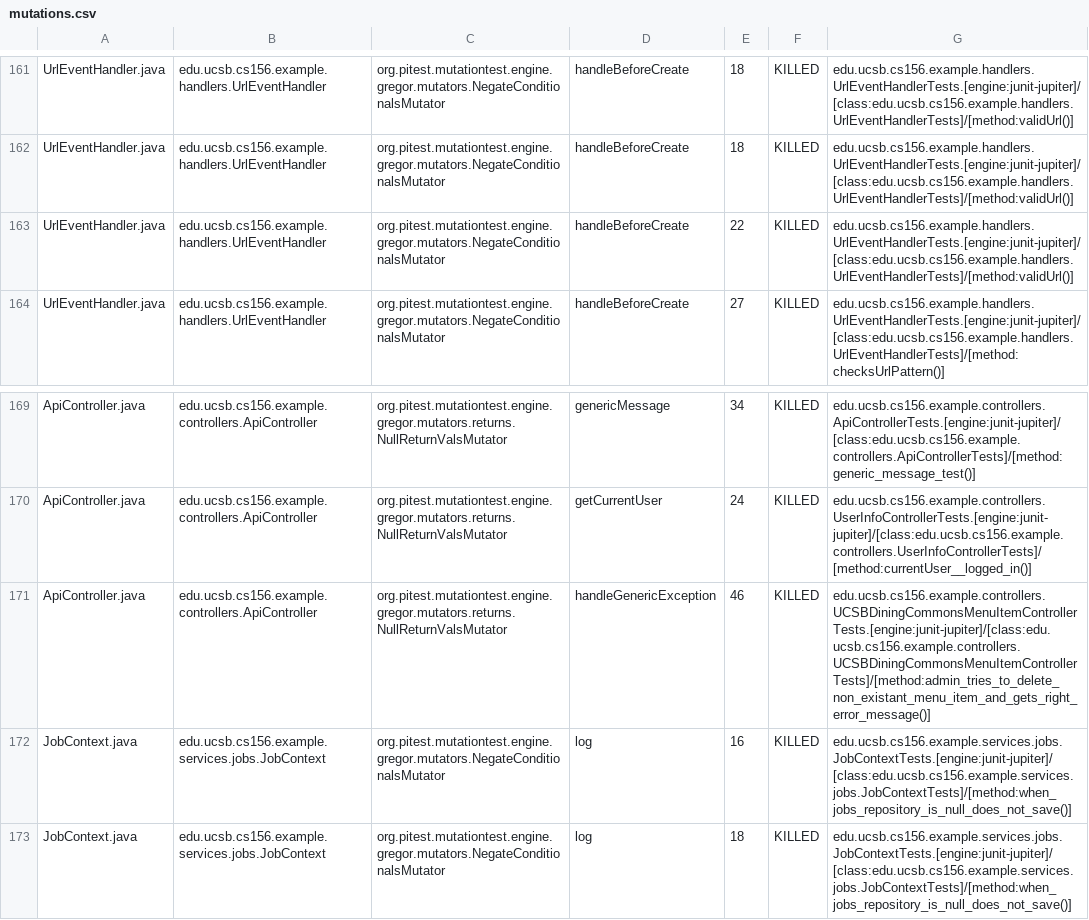
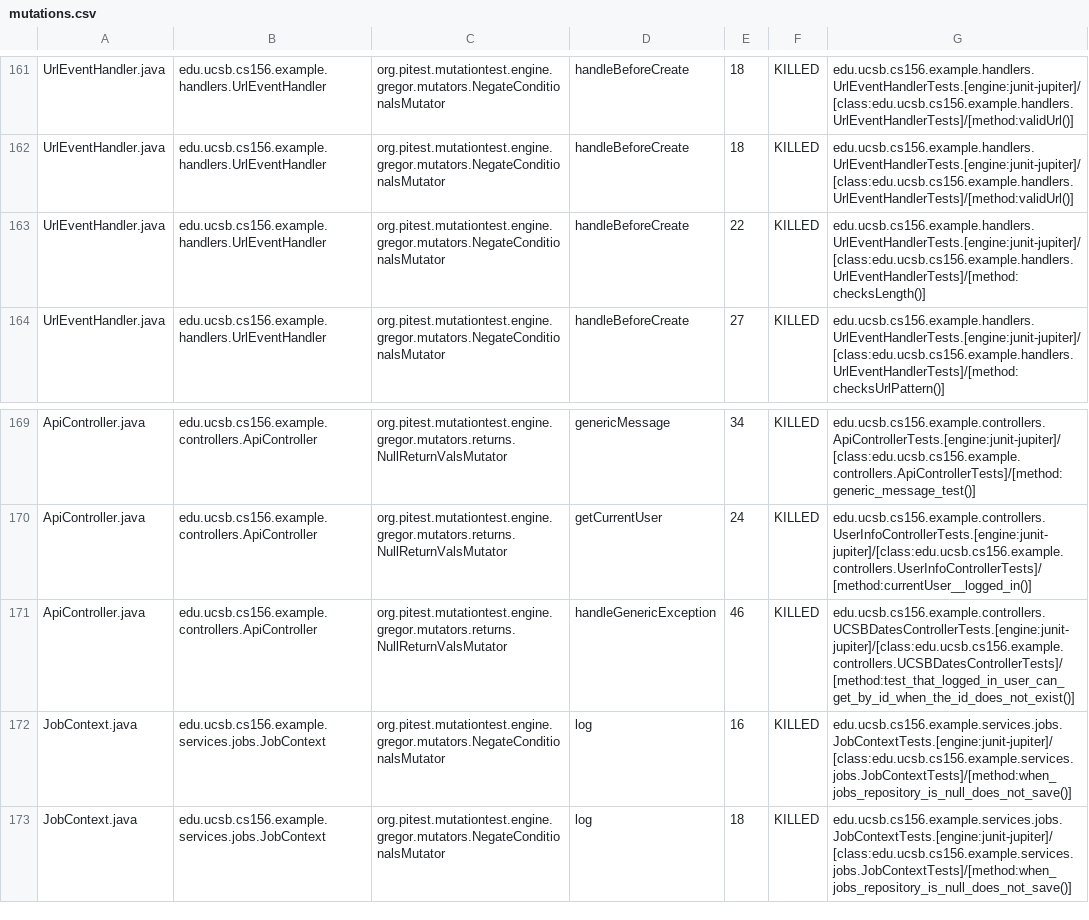
Before and after one commit to ucsb-cs156-s26/team02-s26-05, a CSV file: prs/86/pitest/mutations.csv, drawn as a sheet; only a part is shown, gaps mark what is left out.

Commit message:
Deploying to gh-pages from @ ucsb-cs156-s26/team02-s26-05@824c780a72b2812bddc143b08be81056a38299e3 🚀

```diff
--- a/prs/86/pitest/mutations.csv
+++ b/prs/86/pitest/mutations.csv
@@ -162,3 +162,3 @@ UrlEventHandler.java,edu.ucsb.cs156.example.handlers.UrlEventHandler,org.pitest.
 UrlEventHandler.java,edu.ucsb.cs156.example.handlers.UrlEventHandler,org.pitest.mutationtest.engine.gregor.mutators.NegateConditionalsMutator,handleBeforeCreate,18,KILLED,edu.ucsb.cs156.example.handlers.UrlEventHandlerTests.[engine:junit-jupiter]/[class:edu.ucsb.cs156.example.handlers.UrlEventHandlerTests]/[method:validUrl()]
-UrlEventHandler.java,edu.ucsb.cs156.example.handlers.UrlEventHandler,org.pitest.mutationtest.engine.gregor.mutators.NegateConditionalsMutator,handleBeforeCreate,22,KILLED,edu.ucsb.cs156.example.handlers.UrlEventHandlerTests.[engine:junit-jupiter]/[class:edu.ucsb.cs156.example.handlers.UrlEventHandlerTests]/[method:validUrl()]
+UrlEventHandler.java,edu.ucsb.cs156.example.handlers.UrlEventHandler,org.pitest.mutationtest.engine.gregor.mutators.NegateConditionalsMutator,handleBeforeCreate,22,KILLED,edu.ucsb.cs156.example.handlers.UrlEventHandlerTests.[engine:junit-jupiter]/[class:edu.ucsb.cs156.example.handlers.UrlEventHandlerTests]/[method:checksLength()]
 UrlEventHandler.java,edu.ucsb.cs156.example.handlers.UrlEventHandler,org.pitest.mutationtest.engine.gregor.mutators.NegateConditionalsMutator,handleBeforeCreate,27,KILLED,edu.ucsb.cs156.example.handlers.UrlEventHandlerTests.[engine:junit-jupiter]/[class:edu.ucsb.cs156.example.handlers.UrlEventHandlerTests]/[method:checksUrlPattern()]
@@ -170,3 +170,3 @@ ApiController.java,edu.ucsb.cs156.example.controllers.ApiController,org.pitest.m
 ApiController.java,edu.ucsb.cs156.example.controllers.ApiController,org.pitest.mutationtest.engine.gregor.mutators.returns.NullReturnValsMutator,getCurrentUser,24,KILLED,edu.ucsb.cs156.example.controllers.UserInfoControllerTests.[engine:junit-jupiter]/[class:edu.ucsb.cs156.example.controllers.UserInfoControllerTests]/[method:currentUser__logged_in()]
-ApiController.java,edu.ucsb.cs156.example.controllers.ApiController,org.pitest.mutationtest.engine.gregor.mutators.returns.NullReturnValsMutator,handleGenericException,46,KILLED,edu.ucsb.cs156.example.controllers.UCSBDiningCommonsMenuItemControllerTests.[engine:junit-jupiter]/[class:edu.ucsb.cs156.example.controllers.UCSBDiningCommonsMenuItemControllerTests]/[method:admin_tries_to_delete_non_existant_menu_item_and_gets_right_error_message()]
+ApiController.java,edu.ucsb.cs156.example.controllers.ApiController,org.pitest.mutationtest.engine.gregor.mutators.returns.NullReturnValsMutator,handleGenericException,46,KILLED,edu.ucsb.cs156.example.controllers.UCSBDatesControllerTests.[engine:junit-jupiter]/[class:edu.ucsb.cs156.example.controllers.UCSBDatesControllerTests]/[method:test_that_logged_in_user_can_get_by_id_when_the_id_does_not_exist()]
 JobContext.java,edu.ucsb.cs156.example.services.jobs.JobContext,org.pitest.mutationtest.engine.gregor.mutators.NegateConditionalsMutator,log,16,KILLED,edu.ucsb.cs156.example.services.jobs.JobContextTests.[engine:junit-jupiter]/[class:edu.ucsb.cs156.example.services.jobs.JobContextTests]/[method:when_jobs_repository_is_null_does_not_save()]
```
Also changed, not shown: 21 other files.
